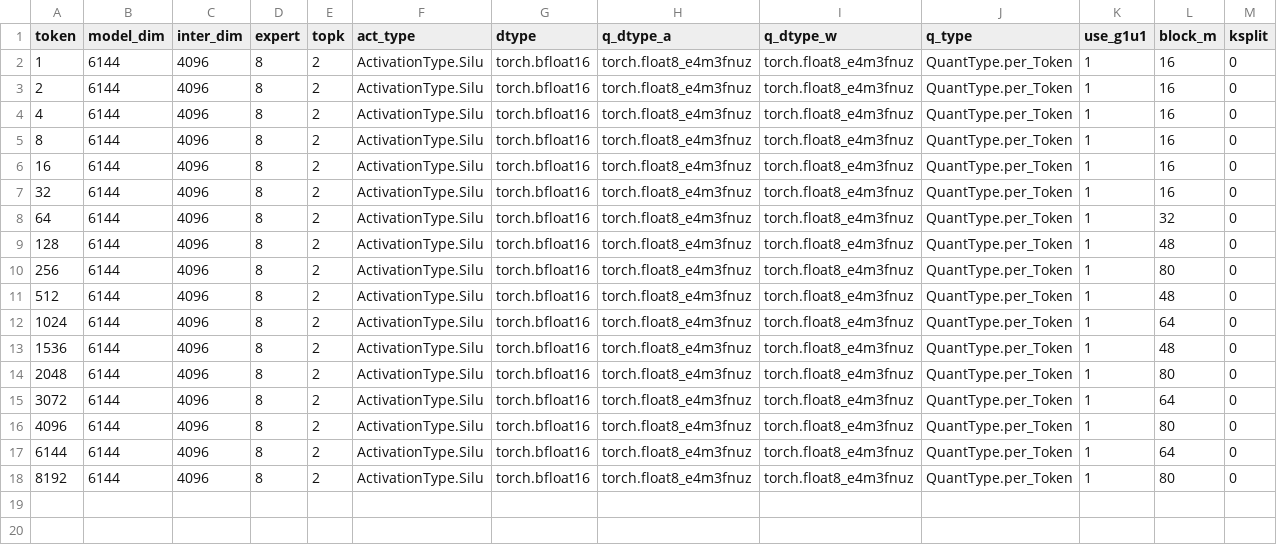
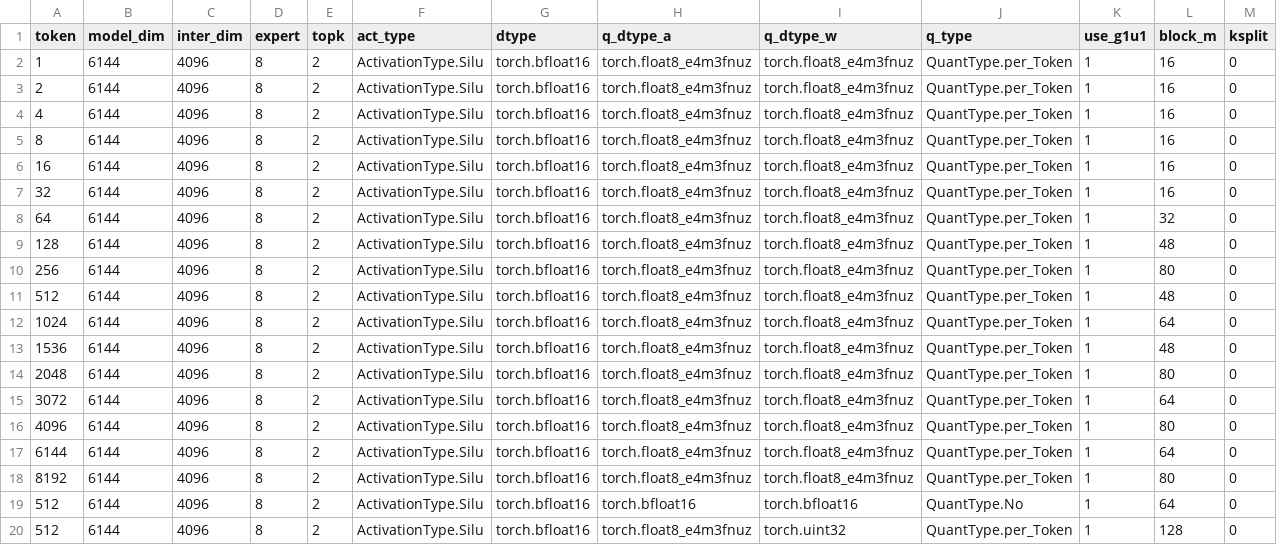
Before and after one commit to vjelic/aiter-glog-fork, a CSV file: aiter/configs/tuned_fmoe.csv, drawn as a sheet; only a part is shown; rows hold the shown columns only; the diff names each change by its address in the sheet, - before the commit and + after, or states it on an @@ line.

Commit message:
support moe no_quant int4_w_quant tune

```diff
--- a/aiter/configs/tuned_fmoe.csv
+++ b/aiter/configs/tuned_fmoe.csv
+row 19: 512 | 6144 | 4096 | 8 | 2 | ActivationType.Silu | torch.bfloat16 | torch.bfloat16 | torch.bfloat16 | QuantType.No | 1 | 64 | 0
+row 20: 512 | 6144 | 4096 | 8 | 2 | ActivationType.Silu | torch.bfloat16 | torch.float8_e4m3fnuz | torch.uint32 | QuantType.per_Token | 1 | 128 | 0
```
Also changed, not shown: aiter/configs/untuned_fmoe.csv, 4 other files.
